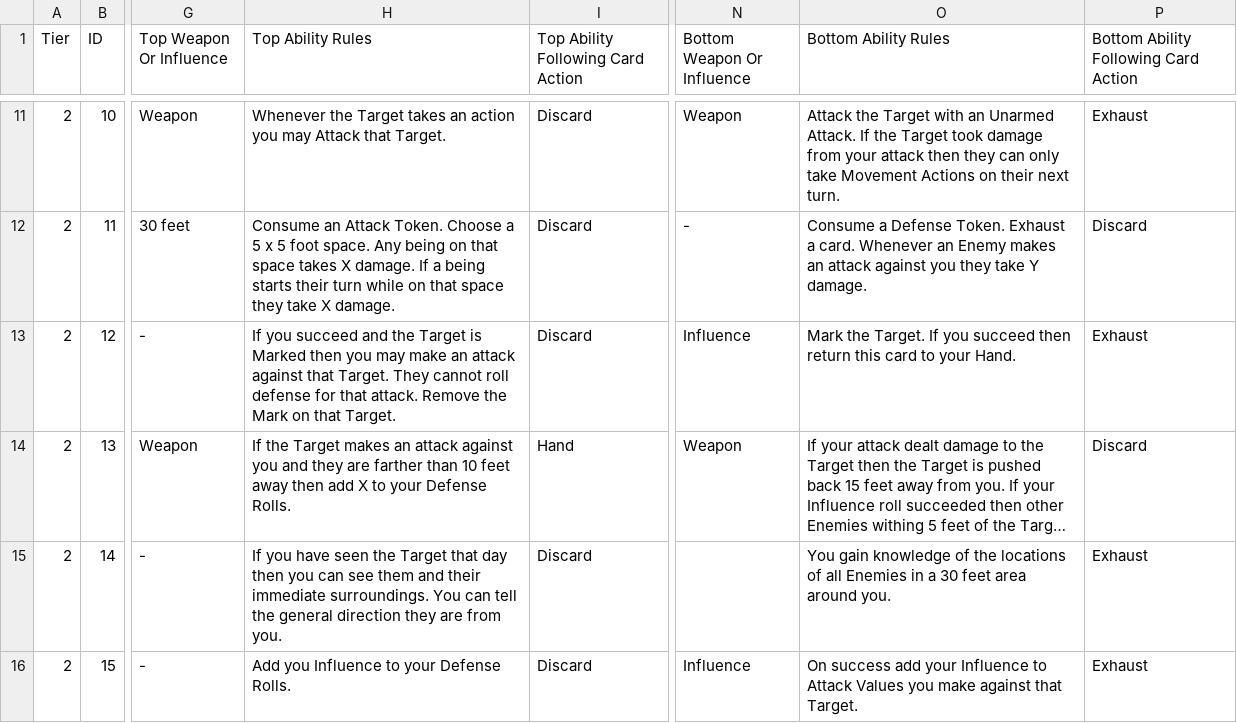
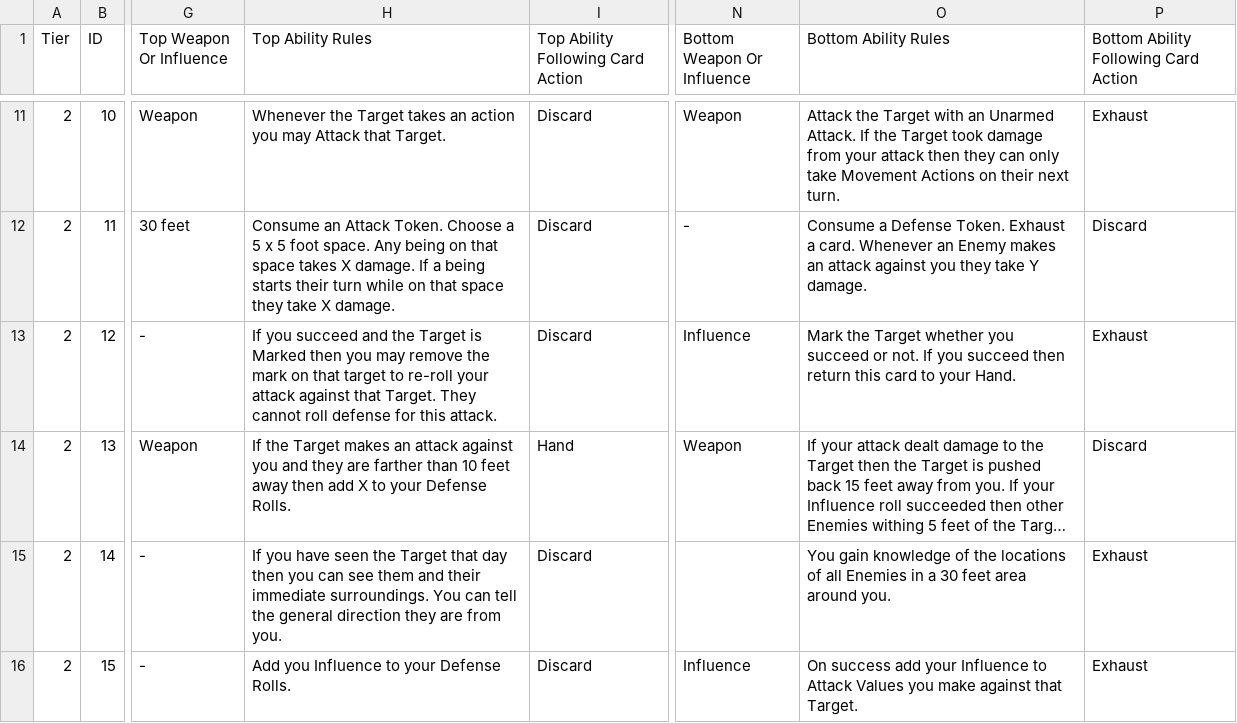
Before and after one commit to SirPinkleton/TableTopRolePlaying_Squib, a CSV file: tactile_tabletop/Character Cards/Tactile_Tabletop_Data-Level_2_CC.csv, drawn as a sheet; only a part is shown, gaps mark what is left out; long unchanged cells end in …; the diff names each change by its address in the sheet, - before the commit and + after, or states it on an @@ line.

Commit message:
I felt like Standout Target and Easy Setup could do with some additional text and rewording to make sure the intent was clear

```diff
--- a/tactile_tabletop/Character Cards/Tactile_Tabletop_Data-Level_2_CC.csv
+++ b/tactile_tabletop/Character Cards/Tactile_Tabletop_Data-Level_2_CC.csv
-H13 (Top Ability Rules): …you may make an attack against that Target. They cannot roll defense for that attack. Remove the Mark on that Target.
+H13 (Top Ability Rules): …you may remove the mark on that target to re-roll your attack against that Target. They cannot roll defense for this attack.
-O13 (Bottom Ability Rules): Mark the Target. If you…
+O13 (Bottom Ability Rules): Mark the Target whether you succeed or not. If you…
```
